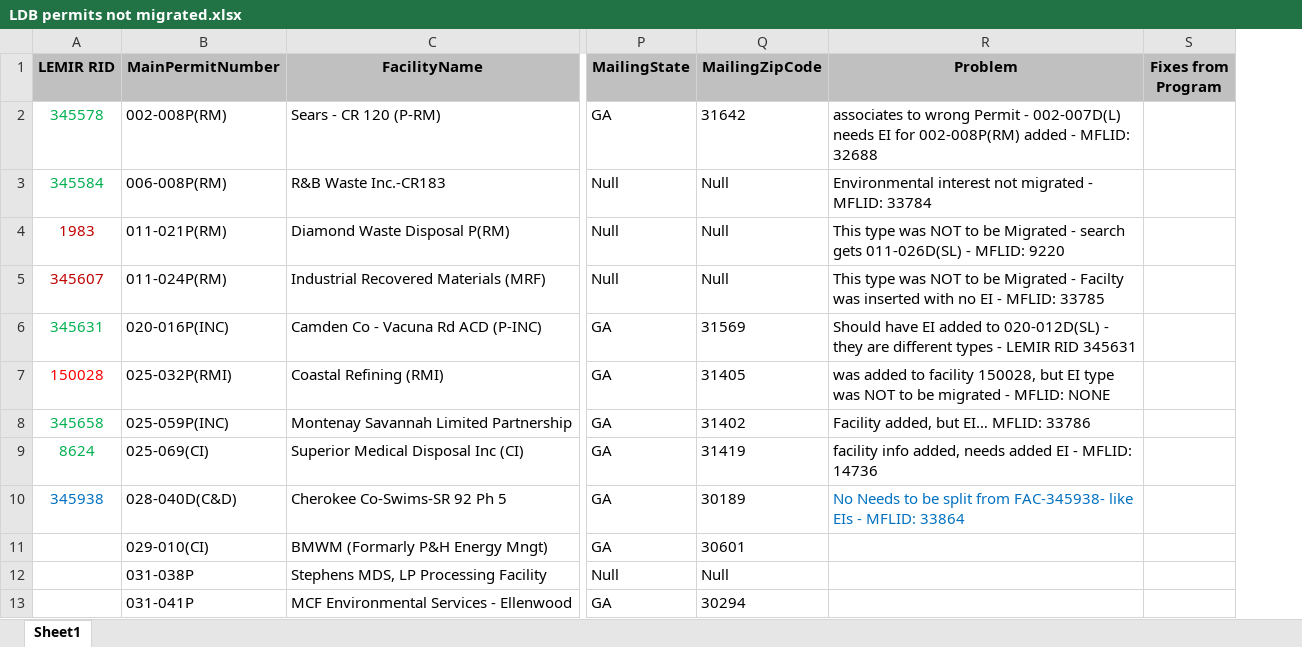
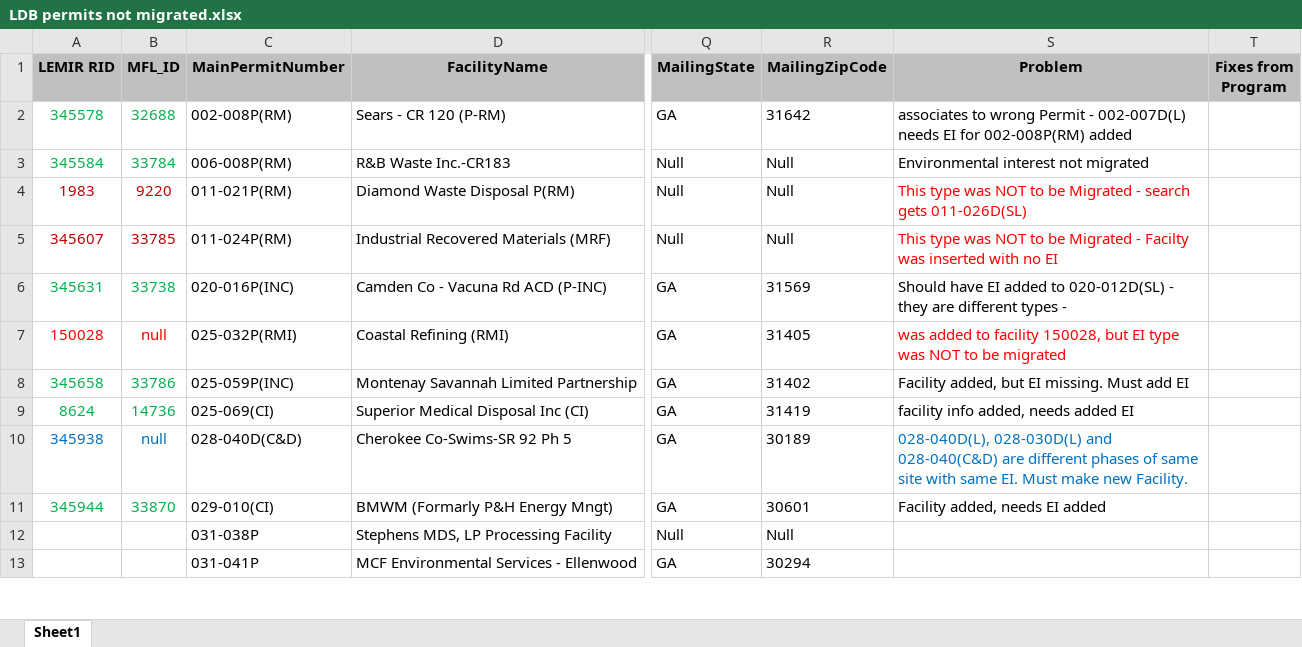
Before and after one commit to gaepdit/Solid-Waste-Migration, an Excel workbook: PBR Issue AugSept2019/LDB permits not migrated.xlsx, sheet Sheet1, drawn as a sheet; only a part is shown, gaps mark what is left out; values as stored, in another font and other column widths than the file's, no borders; table styles not drawn; addresses are those after the commit; the diff names each change by its address in the sheet, - before the commit and + after, or states it on an @@ line.

Commit message:
Update for fixing the remaining Facility and EI issues.

```diff
--- a/PBR Issue AugSept2019/LDB permits not migrated.xlsx (sheet Sheet1)
+++ b/PBR Issue AugSept2019/LDB permits not migrated.xlsx (sheet Sheet1)
+column B (MFL_ID), rows 2-11: 32688 | 33784 | 9220 | 33785 | 33738 | null | 33786 | 14736 | null | 33870
-S2 (Problem): …002-008P(RM) added - MFLID: 32688
+S2 (Problem): …002-008P(RM) added
-S3 (Problem): Environmental interest not migrated - MFLID: 33784
+S3 (Problem): Environmental interest not migrated
-S4 (Problem): …gets 011-026D(SL) - MFLID: 9220
+S4 (Problem): …gets 011-026D(SL)
-S4:S5 text colour: black
+S4:S5 text colour: #FF0000
-S5 (Problem): …no EI - MFLID: 33785
+S5 (Problem): …no EI
-S6 (Problem): …types - LEMIR RID 345631
+S6 (Problem): …types -
-S7 (Problem): …be migrated - MFLID: NONE
+S7 (Problem): …be migrated
-S7 text colour: black
+S7 text colour: #FF0000
-S8 (Problem): Facility added, but EI… MFLID: 33786
+S8 (Problem): Facility added, but EI missing. Must add EI
-S9 (Problem): facility info added, needs added EI - MFLID: 14736
+S9 (Problem): facility info added, needs added EI
-S10 (Problem): No Needs to be split from FAC-345938- like EIs - MFLID: 33864
+S10 (Problem): 028-040D(L), 028-030D(L) and 028-040(C&D) are different phases of same site with same EI. Must make new Facility.
-A11 (LEMIR RID): (empty)
+A11 (LEMIR RID): 345944
-S11 (Problem): (empty)
+S11 (Problem): Facility added, needs EI added
```
Also changed, not shown: 9 other files.
